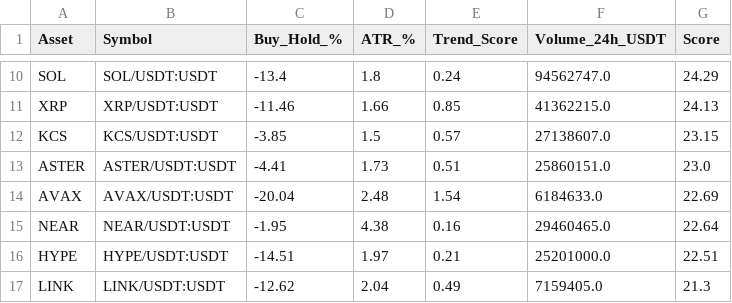
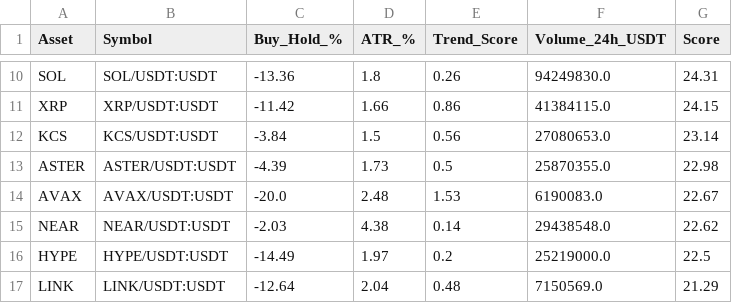
Before and after one commit to robair2000/SQ, a CSV file: kucoin_best_coins_ranking.csv, drawn as a sheet; only a part is shown, gaps mark what is left out; the diff covers the shown part only; the diff names each change by its address in the sheet, - before the commit and + after, or states it on an @@ line.

```diff
--- a/kucoin_best_coins_ranking.csv
+++ b/kucoin_best_coins_ranking.csv
-C10 (Buy_Hold_%): -13.4
+C10 (Buy_Hold_%): -13.36
-E10 (Trend_Score): 0.24
+E10 (Trend_Score): 0.26
-F10 (Volume_24h_USDT): 94562747.0
+F10 (Volume_24h_USDT): 94249830.0
-G10 (Score): 24.29
+G10 (Score): 24.31
-C11 (Buy_Hold_%): -11.46
+C11 (Buy_Hold_%): -11.42
-E11 (Trend_Score): 0.85
+E11 (Trend_Score): 0.86
-F11 (Volume_24h_USDT): 41362215.0
+F11 (Volume_24h_USDT): 41384115.0
-G11 (Score): 24.13
+G11 (Score): 24.15
-C12 (Buy_Hold_%): -3.85
+C12 (Buy_Hold_%): -3.84
-E12 (Trend_Score): 0.57
+E12 (Trend_Score): 0.56
-F12 (Volume_24h_USDT): 27138607.0
+F12 (Volume_24h_USDT): 27080653.0
-G12 (Score): 23.15
+G12 (Score): 23.14
-C13 (Buy_Hold_%): -4.41
+C13 (Buy_Hold_%): -4.39
-E13 (Trend_Score): 0.51
+E13 (Trend_Score): 0.5
-F13 (Volume_24h_USDT): 25860151.0
+F13 (Volume_24h_USDT): 25870355.0
-G13 (Score): 23.0
+G13 (Score): 22.98
-C14 (Buy_Hold_%): -20.04
+C14 (Buy_Hold_%): -20.0
-E14 (Trend_Score): 1.54
+E14 (Trend_Score): 1.53
-F14 (Volume_24h_USDT): 6184633.0
+F14 (Volume_24h_USDT): 6190083.0
-G14 (Score): 22.69
+G14 (Score): 22.67
-C15 (Buy_Hold_%): -1.95
+C15 (Buy_Hold_%): -2.03
-E15 (Trend_Score): 0.16
+E15 (Trend_Score): 0.14
-F15 (Volume_24h_USDT): 29460465.0
+F15 (Volume_24h_USDT): 29438548.0
-G15 (Score): 22.64
+G15 (Score): 22.62
-C16 (Buy_Hold_%): -14.51
+C16 (Buy_Hold_%): -14.49
-E16 (Trend_Score): 0.21
+E16 (Trend_Score): 0.2
-F16 (Volume_24h_USDT): 25201000.0
+F16 (Volume_24h_USDT): 25219000.0
-G16 (Score): 22.51
+G16 (Score): 22.5
-C17 (Buy_Hold_%): -12.62
+C17 (Buy_Hold_%): -12.64
-E17 (Trend_Score): 0.49
+E17 (Trend_Score): 0.48
-F17 (Volume_24h_USDT): 7159405.0
+F17 (Volume_24h_USDT): 7150569.0
-G17 (Score): 21.3
+G17 (Score): 21.29
```
Also changed, not shown: 1 added row, 1 removed row and 29 edited cells elsewhere in this file.
